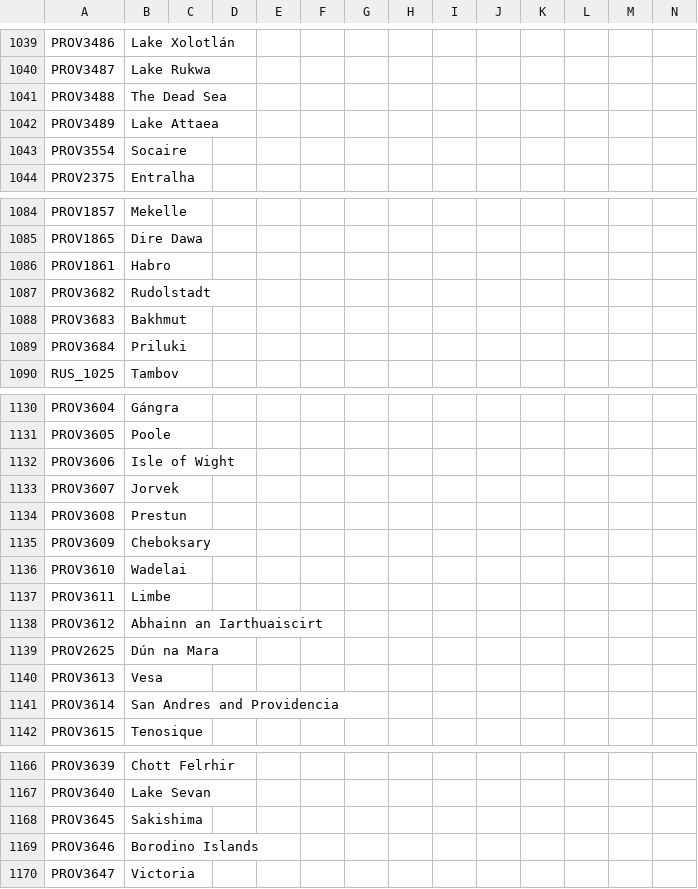
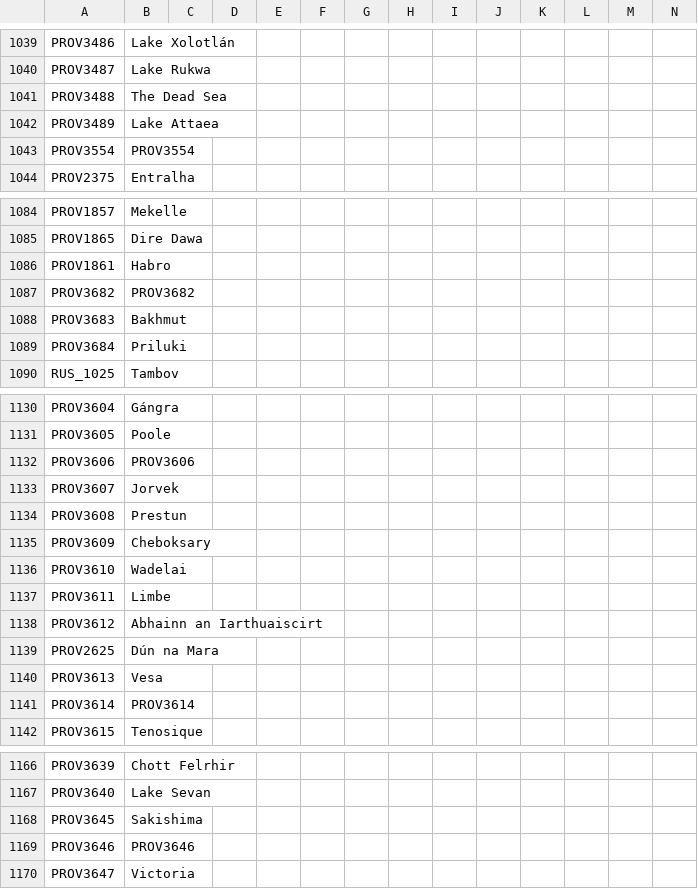
Before and after one commit to vimpelis/The-Komneniad, a CSV file: The Komneniad/localisation/Komneniad_Map.csv, drawn as a sheet; only a part is shown, gaps mark what is left out; the diff covers the shown part only.

```diff
--- a/The Komneniad/localisation/Komneniad_Map.csv
+++ b/The Komneniad/localisation/Komneniad_Map.csv
@@ -1042,3 +1042,3 @@ PROV3488;The Dead Sea;;;;;;;;;;;;;
 PROV3489;Lake Attaea;;;;;;;;;;;;;
-PROV3554;Socaire;;;;;;;;;;;;;
+PROV3554;PROV3554;;;;;;;;;;;;;
 PROV2375;Entralha;;;;;;;;;;;;;
@@ -1086,3 +1086,3 @@ PROV1865;Dire Dawa;;;;;;;;;;;;;
 PROV1861;Habro;;;;;;;;;;;;;
-PROV3682;Rudolstadt;;;;;;;;;;;;;
+PROV3682;PROV3682;;;;;;;;;;;;;
 PROV3683;Bakhmut;;;;;;;;;;;;;
@@ -1131,3 +1131,3 @@ PROV3604;Gángra;;;;;;;;;;;;
 PROV3605;Poole;;;;;;;;;;;;
-PROV3606;Isle of Wight;;;;;;;;;;;;
+PROV3606;PROV3606;;;;;;;;;;;;
 PROV3607;Jorvek;;;;;;;;;;;;
@@ -1140,3 +1140,3 @@ PROV2625;Dún na Mara;;;;;;;;;;;;
 PROV3613;Vesa;;;;;;;;;;;;
-PROV3614;San Andres and Providencia;;;;;;;;;;;;
+PROV3614;PROV3614;;;;;;;;;;;;
 PROV3615;Tenosique;;;;;;;;;;;;
@@ -1168,3 +1168,3 @@ PROV3640;Lake Sevan;;;;;;;;;;;;;
 PROV3645;Sakishima;;;;;;;;;;;;;
-PROV3646;Borodino Islands;;;;;;;;;;;;;
+PROV3646;PROV3646;;;;;;;;;;;;;
 PROV3647;Victoria;;;;;;;;;;;;;
```
Also changed, not shown: 18 edited cells elsewhere in this file, 6 other files.
